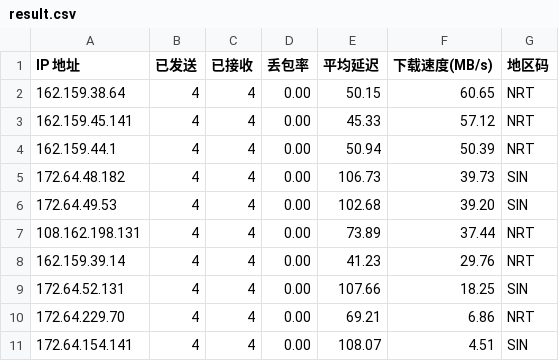
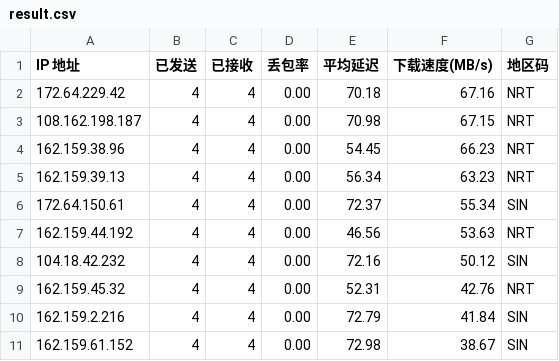
Before and after one commit to genequ/cfst, a CSV file: result.csv, drawn as a sheet.

Commit message:
CFST results update 2025-11-10 11:15:48

```diff
--- a/result.csv
+++ b/result.csv
@@ -1,11 +1,11 @@
 IP 地址,已发送,已接收,丢包率,平均延迟,下载速度(MB/s),地区码
-162.159.38.64,4,4,0.00,50.15,60.65,NRT
-162.159.45.141,4,4,0.00,45.33,57.12,NRT
-162.159.44.1,4,4,0.00,50.94,50.39,NRT
-172.64.48.182,4,4,0.00,106.73,39.73,SIN
-172.64.49.53,4,4,0.00,102.68,39.20,SIN
-108.162.198.131,4,4,0.00,73.89,37.44,NRT
-162.159.39.14,4,4,0.00,41.23,29.76,NRT
-172.64.52.131,4,4,0.00,107.66,18.25,SIN
-172.64.229.70,4,4,0.00,69.21,6.86,NRT
-172.64.154.141,4,4,0.00,108.07,4.51,SIN
+172.64.229.42,4,4,0.00,70.18,67.16,NRT
+108.162.198.187,4,4,0.00,70.98,67.15,NRT
+162.159.38.96,4,4,0.00,54.45,66.23,NRT
+162.159.39.13,4,4,0.00,56.34,63.23,NRT
+172.64.150.61,4,4,0.00,72.37,55.34,SIN
+162.159.44.192,4,4,0.00,46.56,53.63,NRT
+104.18.42.232,4,4,0.00,72.16,50.12,SIN
+162.159.45.32,4,4,0.00,52.31,42.76,NRT
+162.159.2.216,4,4,0.00,72.79,41.84,SIN
+162.159.61.152,4,4,0.00,72.98,38.67,SIN
```
